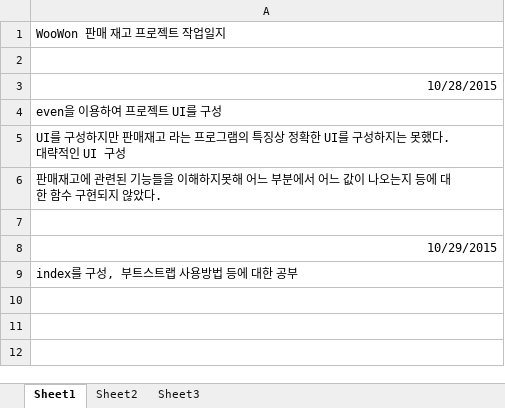
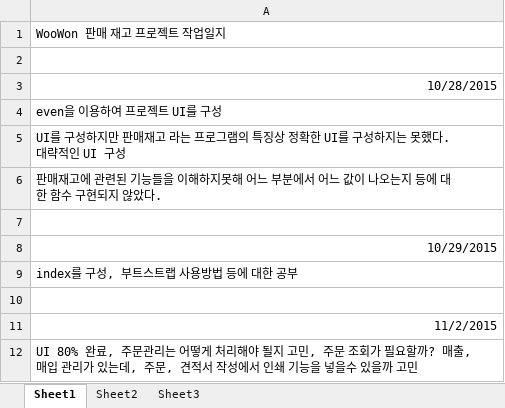
Before and after one commit to emfldlem/woowon, an Excel workbook: 문서/작업일지.xlsx, sheet Sheet1, drawn as a sheet; values as stored, in another font and other column widths than the file's, no borders; the diff names each change by its address in the sheet, - before the commit and + after, or states it on an @@ line.

```diff
--- a/문서/작업일지.xlsx (sheet Sheet1)
+++ b/문서/작업일지.xlsx (sheet Sheet1)
+row 10: (empty)
+row 11: 11/2/2015
+row 12: UI 80% 완료, 주문관리는 어떻게 처리해야 될지 고민, 주문 조회가 필요할까? 매출, 매입 관리가 있는데, 주문, 견적서 작성에서 인쇄 기능을 넣을수 있을까 고민
```
Also changed, not shown: 2 other files.
